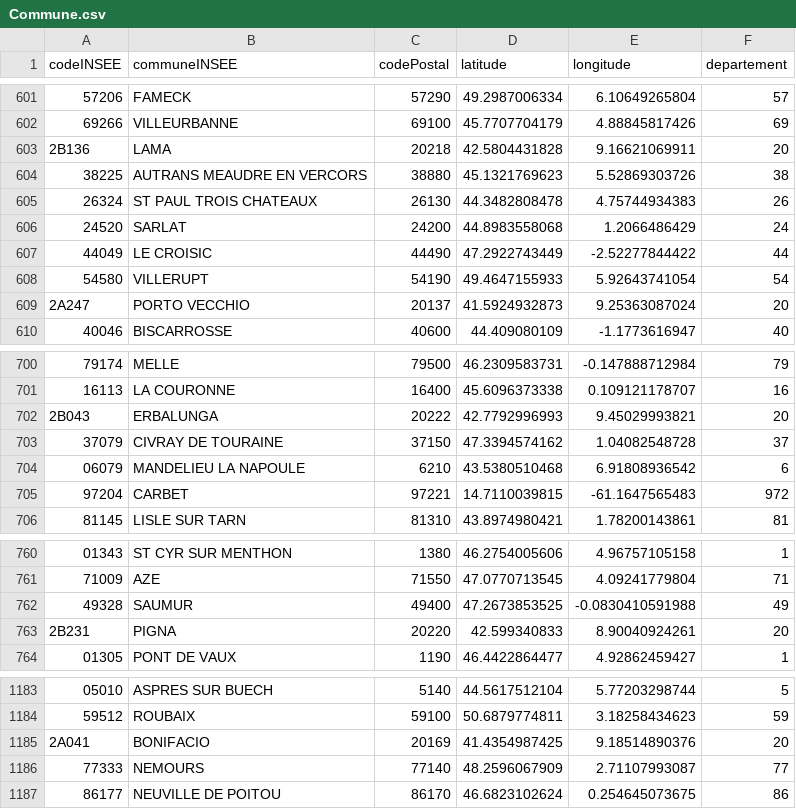
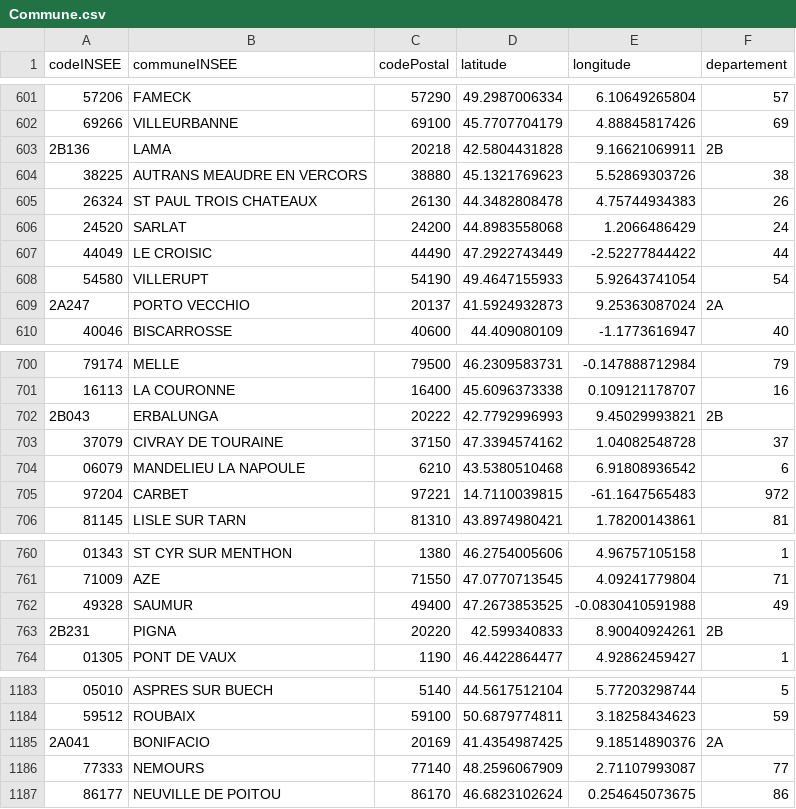
Before and after one commit to ProjetBDI/BDI007-Back, a CSV file: db/Commune.csv, drawn as a sheet; only a part is shown, gaps mark what is left out; the diff covers the shown part only.

```diff
--- a/db/Commune.csv
+++ b/db/Commune.csv
@@ -602,3 +602,3 @@ codeINSEE,communeINSEE,codePostal,latitude,longitude,departement
 69266,VILLEURBANNE,69100,45.7707704179,4.88845817426,69
-2B136,LAMA,20218,42.5804431828,9.16621069911,20
+2B136,LAMA,20218,42.5804431828,9.16621069911,2B
 38225,AUTRANS MEAUDRE EN VERCORS,38880,45.1321769623,5.52869303726,38
@@ -608,3 +608,3 @@ codeINSEE,communeINSEE,codePostal,latitude,longitude,departement
 54580,VILLERUPT,54190,49.4647155933,5.92643741054,54
-2A247,PORTO VECCHIO,20137,41.5924932873,9.25363087024,20
+2A247,PORTO VECCHIO,20137,41.5924932873,9.25363087024,2A
 40046,BISCARROSSE,40600,44.409080109,-1.1773616947,40
@@ -701,3 +701,3 @@ codeINSEE,communeINSEE,codePostal,latitude,longitude,departement
 16113,LA COURONNE,16400,45.6096373338,0.109121178707,16
-2B043,ERBALUNGA,20222,42.7792996993,9.45029993821,20
+2B043,ERBALUNGA,20222,42.7792996993,9.45029993821,2B
 37079,CIVRAY DE TOURAINE,37150,47.3394574162,1.04082548728,37
@@ -762,3 +762,3 @@ codeINSEE,communeINSEE,codePostal,latitude,longitude,departement
 49328,SAUMUR,49400,47.2673853525,-0.0830410591988,49
-2B231,PIGNA,20220,42.599340833,8.90040924261,20
+2B231,PIGNA,20220,42.599340833,8.90040924261,2B
 01305,PONT DE VAUX,1190,46.4422864477,4.92862459427,1
@@ -1184,3 +1184,3 @@ codeINSEE,communeINSEE,codePostal,latitude,longitude,departement
 59512,ROUBAIX,59100,50.6879774811,3.18258434623,59
-2A041,BONIFACIO,20169,41.4354987425,9.18514890376,20
+2A041,BONIFACIO,20169,41.4354987425,9.18514890376,2A
 77333,NEMOURS,77140,48.2596067909,2.71107993087,77
```
Also changed, not shown: 8 edited cells elsewhere in this file, db/Departement.csv, 16 other files.
